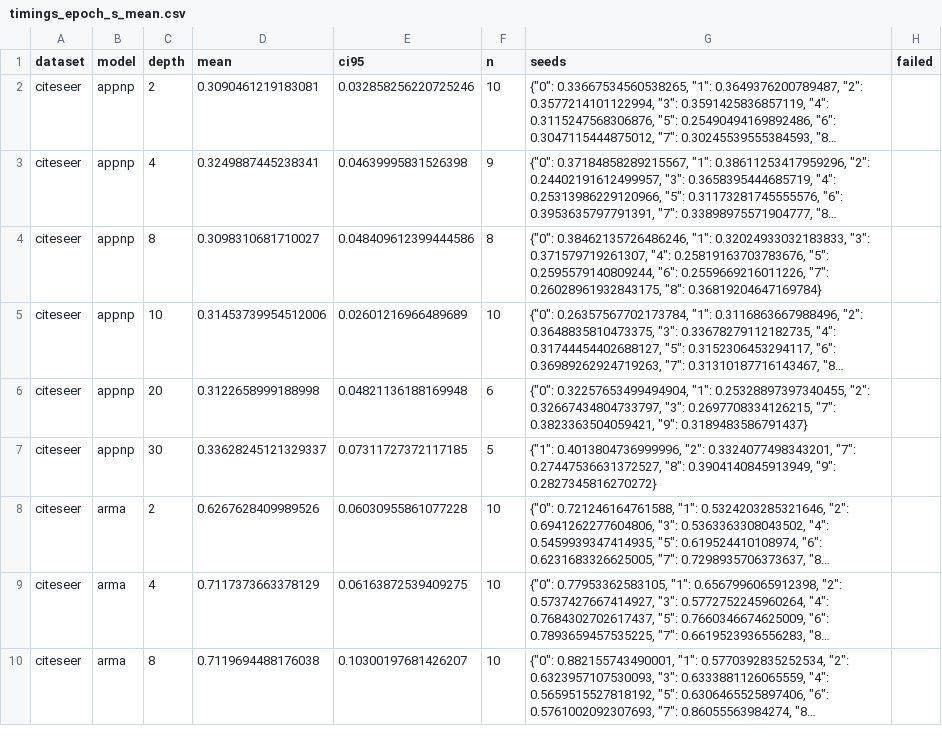
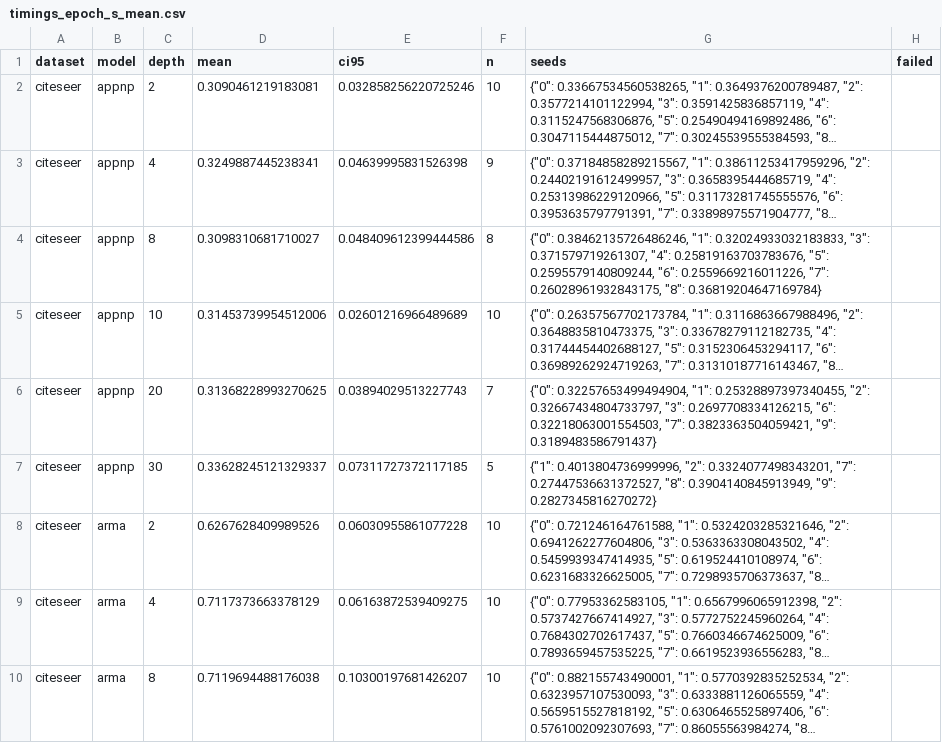
Before and after one commit to VKHS/n-HDP-GNN, a CSV file: results/table4_scarce/timings_epoch_s_mean.csv, drawn as a sheet; only a part is shown; long unchanged cells end in …; the diff covers the shown part only; the diff names each change by its address in the sheet, - before the commit and + after, or states it on an @@ line.

```diff
--- a/results/table4_scarce/timings_epoch_s_mean.csv
+++ b/results/table4_scarce/timings_epoch_s_mean.csv
-D6 (mean): 0.3122658999188998
+D6 (mean): 0.31368228993270625
-E6 (ci95): 0.04821136188169948
+E6 (ci95): 0.03894029513227743
-F6 (n): 6
+F6 (n): 7
-G6 (seeds): …"3": 0.2697708334126215, "7": 0.3823363504059421,…
+G6 (seeds): …"3": 0.2697708334126215, "6": 0.32218063001554503, "7": 0.3823363504059421,…
```
Also changed, not shown: 48 edited cells elsewhere in this file, results/table4_scarce/embedding_centroid_gap.csv, results/table4_scarce/embedding_madgap.csv, 6 other files.
